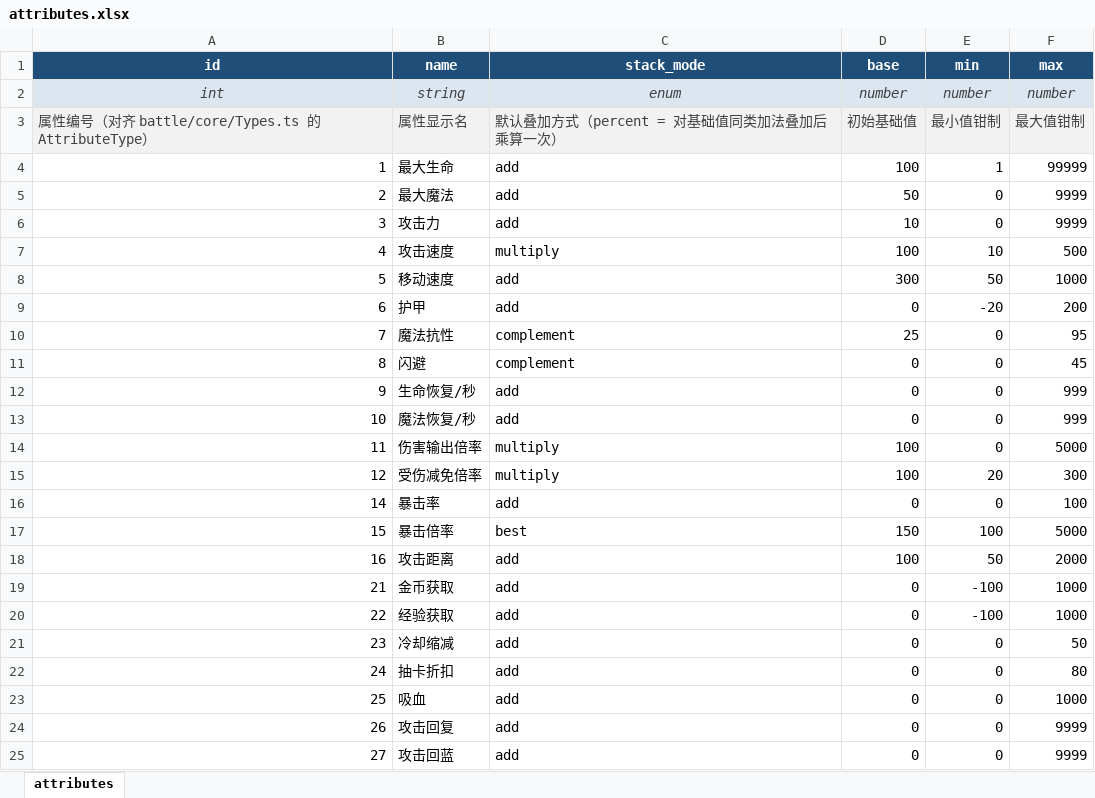
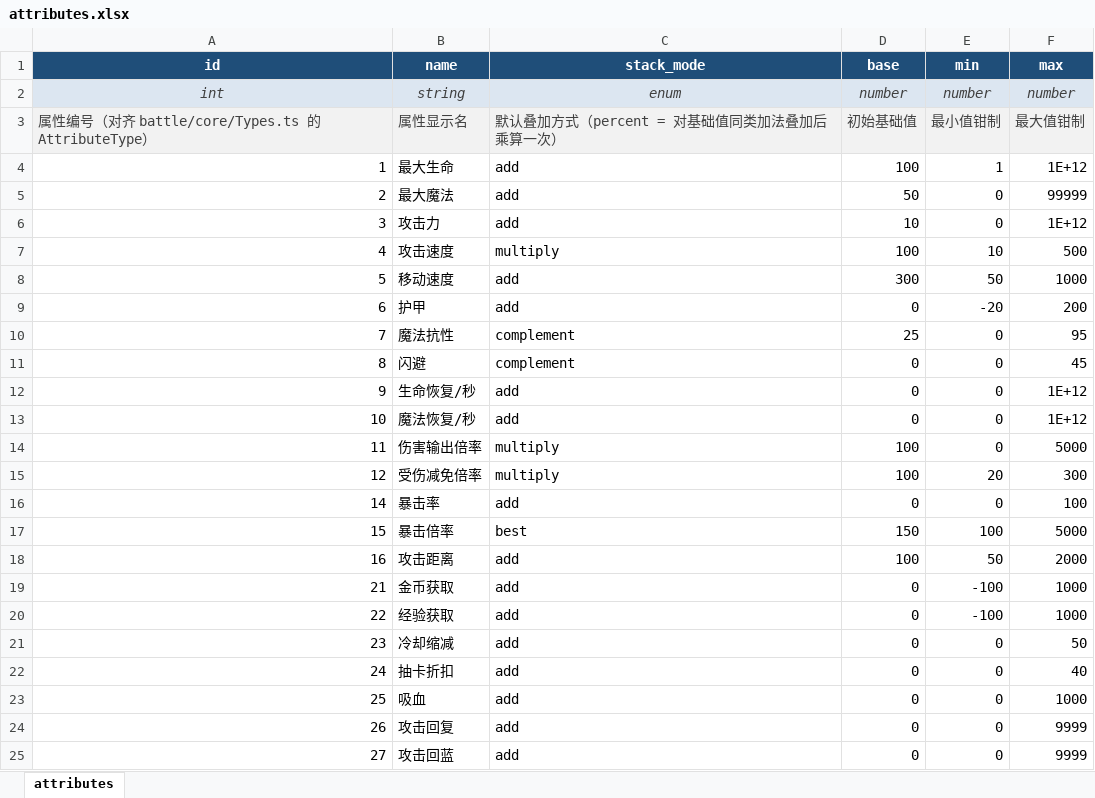
Before and after one commit to dengfanbuddy/jihe_defence, an Excel workbook: tools/excel_export/excel/attributes.xlsx, sheet attributes, drawn as a sheet; values as stored, in another font and other column widths than the file's, no borders; the diff names each change by its address in the sheet, - before the commit and + after, or states it on an @@ line.

```diff
--- a/tools/excel_export/excel/attributes.xlsx (sheet attributes)
+++ b/tools/excel_export/excel/attributes.xlsx (sheet attributes)
-F4 (max): 99999
+F4 (max): 1E+12
-F5 (max): 9999
+F5 (max): 99999
-F6 (max): 9999
+F6 (max): 1E+12
-F12:F13 (max): 999
+F12:F13 (max): 1E+12
-F22 (max): 80
+F22 (max): 40
```
Also changed, not shown: tools/excel_export/excel/units.xlsx, 50 other files.
